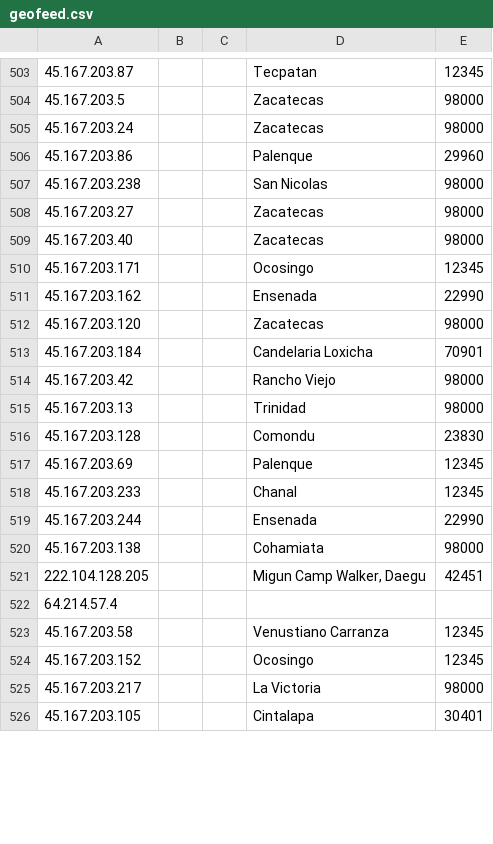
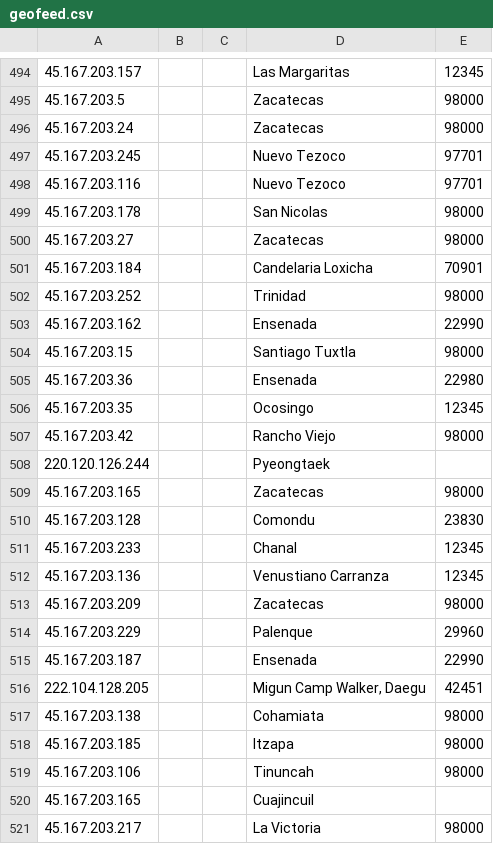
Before and after one commit to Viasat/geofeed, a CSV file: geofeed.csv, drawn as a sheet; only a part is shown, gaps mark what is left out; the diff covers the shown part only.

Commit message:
viasat RIPE prefixes

```diff
--- a/geofeed.csv
+++ b/geofeed.csv
@@ -503,24 +494,28 @@
-45.167.203.87,,,Tecpatan,12345
+45.167.203.157,,,Las Margaritas,12345
 45.167.203.5,,,Zacatecas,98000
 45.167.203.24,,,Zacatecas,98000
-45.167.203.86,,,Palenque,29960
-45.167.203.238,,,San Nicolas,98000
+45.167.203.245,,,Nuevo Tezoco,97701
+45.167.203.116,,,Nuevo Tezoco,97701
+45.167.203.178,,,San Nicolas,98000
 45.167.203.27,,,Zacatecas,98000
-45.167.203.40,,,Zacatecas,98000
-45.167.203.171,,,Ocosingo,12345
+45.167.203.184,,,Candelaria Loxicha,70901
+45.167.203.252,,,Trinidad,98000
 45.167.203.162,,,Ensenada,22990
-45.167.203.120,,,Zacatecas,98000
-45.167.203.184,,,Candelaria Loxicha,70901
+45.167.203.15,,,Santiago Tuxtla,98000
+45.167.203.36,,,Ensenada,22980
+45.167.203.35,,,Ocosingo,12345
 45.167.203.42,,,Rancho Viejo,98000
-45.167.203.13,,,Trinidad,98000
+220.120.126.244,,,Pyeongtaek,
+45.167.203.165,,,Zacatecas,98000
 45.167.203.128,,,Comondu,23830
-45.167.203.69,,,Palenque,12345
 45.167.203.233,,,Chanal,12345
-45.167.203.244,,,Ensenada,22990
+45.167.203.136,,,Venustiano Carranza,12345
+45.167.203.209,,,Zacatecas,98000
+45.167.203.229,,,Palenque,29960
+45.167.203.187,,,Ensenada,22990
+222.104.128.205,,,"Migun Camp Walker, Daegu",42451
 45.167.203.138,,,Cohamiata,98000
-222.104.128.205,,,"Migun Camp Walker, Daegu",42451
-64.214.57.4,,,,
-45.167.203.58,,,Venustiano Carranza,12345
-45.167.203.152,,,Ocosingo,12345
+45.167.203.185,,,Itzapa,98000
+45.167.203.106,,,Tinuncah,98000
+45.167.203.165,,,Cuajincuil,
 45.167.203.217,,,La Victoria,98000
-45.167.203.105,,,Cintalapa,30401
```
Also changed, not shown: 13 added rows, 22 removed rows, 22 moved rows and 14 edited cells elsewhere in this file.
